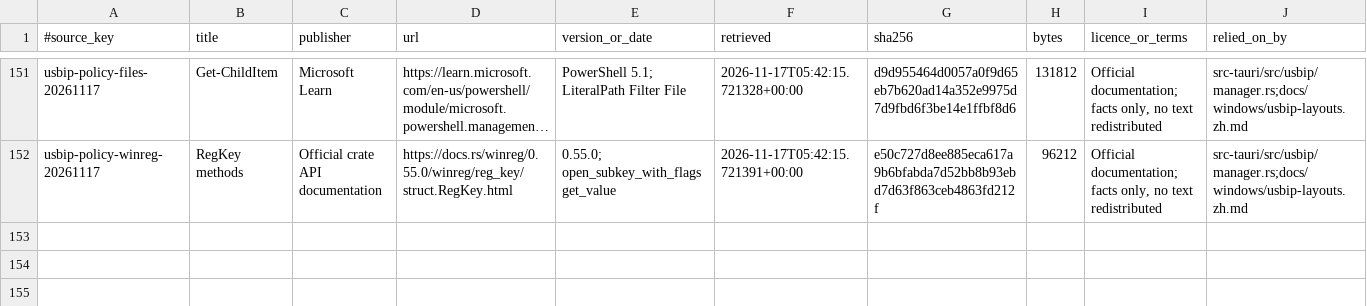
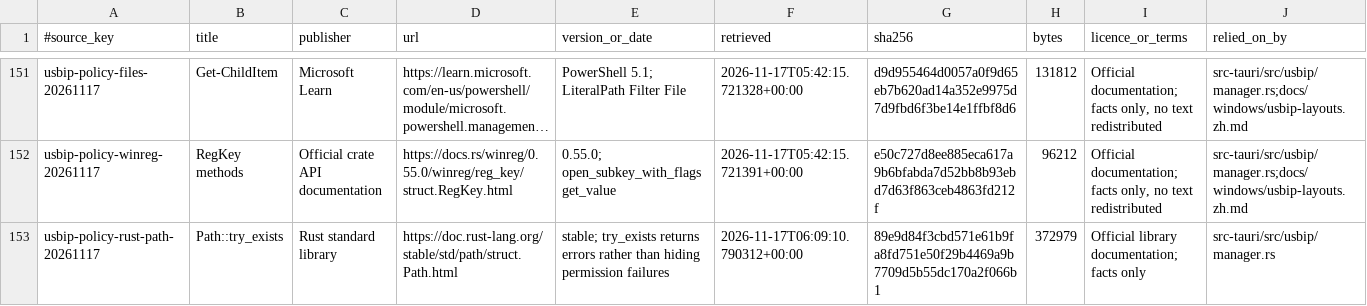
Before and after one commit to AlkaidLab/foundation-panel, a TSV file: docs/authority/source-index.tsv, drawn as a sheet; only a part is shown, gaps mark what is left out; long unchanged cells end in …; the diff names each change by its address in the sheet, - before the commit and + after, or states it on an @@ line.

Commit message:
docs(usbip): document conservative filesystem inspection

```diff
--- a/docs/authority/source-index.tsv
+++ b/docs/authority/source-index.tsv
+row 153: usbip-policy-rust-path-20261117 | Path::try_exists | Rust standard library | https://doc.rust-lang.org/stable/std/path/struct.Path.html | stable; try_exists returns errors rather than hiding permission failures | 2026-11-17T06:09:10.790312+00:00 | 89e9d84f3cbd571e61b9fa8fd751e50f29b4469a9b7709d5b55dc170a2f066b1 | 372979 | Official library documentation; facts only | src-tauri/src/usbip/manager.rs
```
Also changed, not shown: 1 other file.
